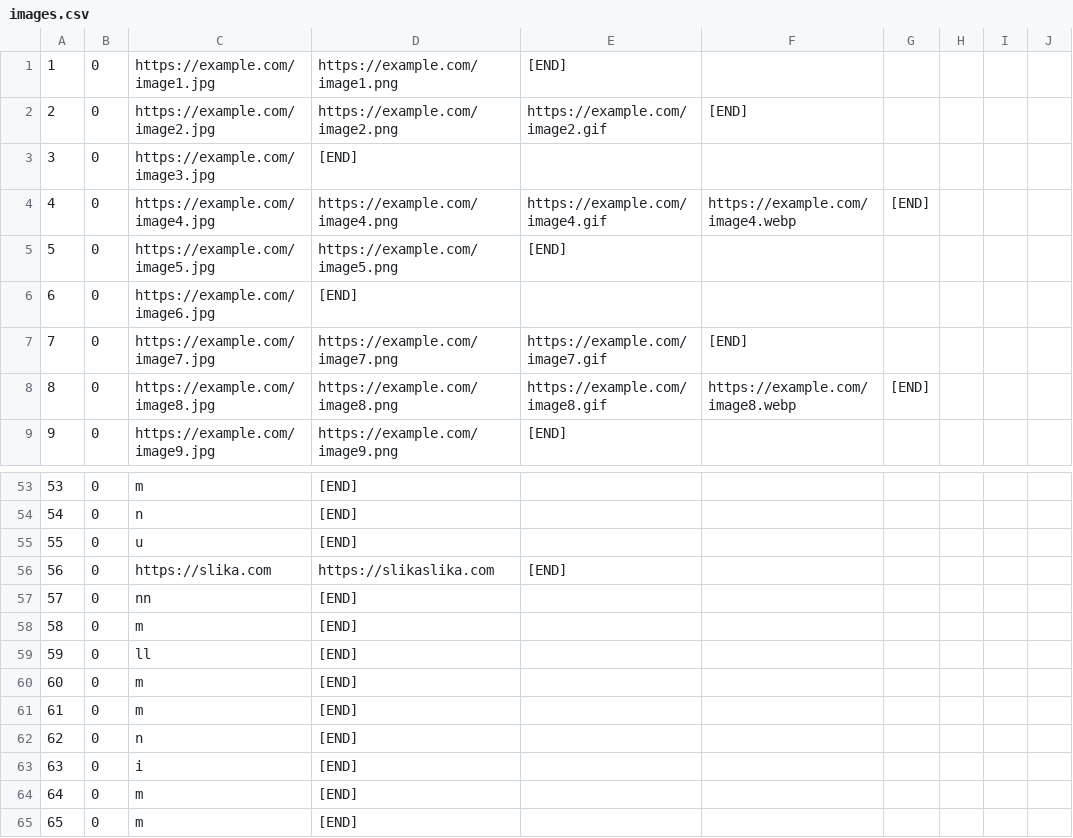
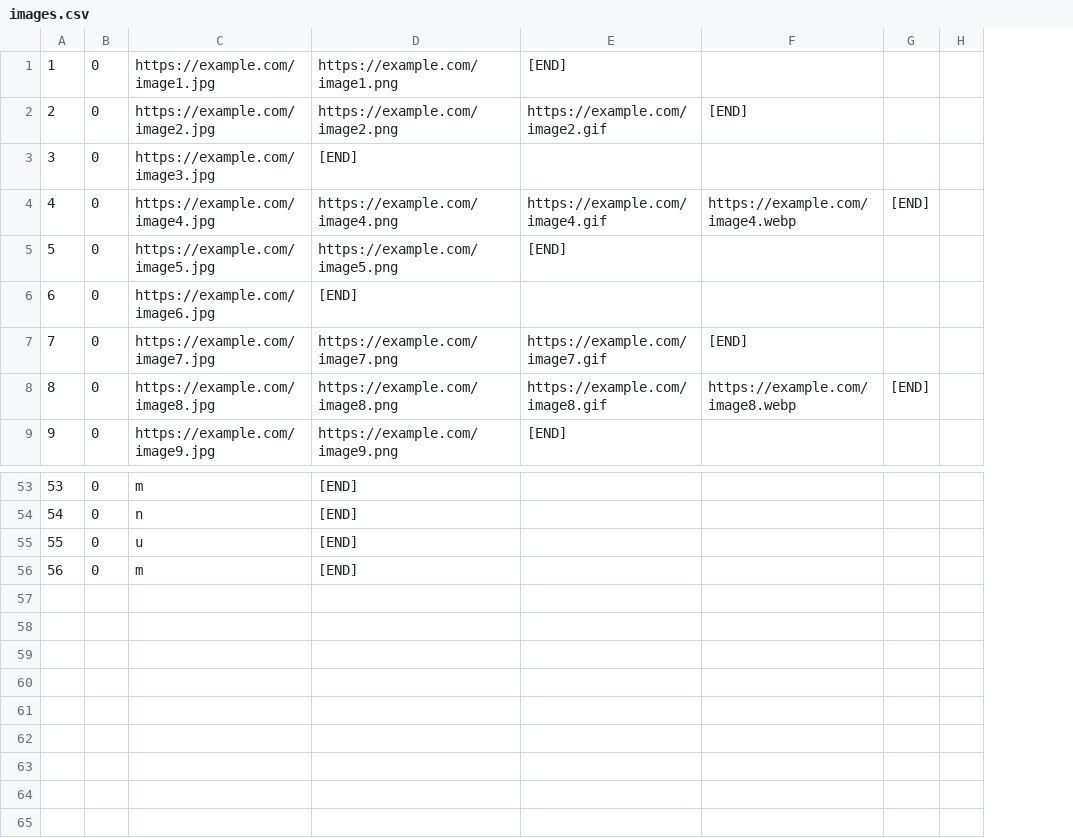
Before and after one commit to urosjevtic/SIMS-project, a CSV file: InitialProject/InitialProject/Resources/Data/images.csv, drawn as a sheet; only a part is shown, gaps mark what is left out; removed rows and columns are numbered as before the commit, all else as after; the diff names each change by its address in the sheet, - before the commit and + after, or states it on an @@ line.

```diff
--- a/InitialProject/InitialProject/Resources/Data/images.csv
+++ b/InitialProject/InitialProject/Resources/Data/images.csv
-column H, empty
-column I, empty
-row 56: 56 | 0 | https://slika.com | https://slikaslika.com | [END]
-row 57: 57 | 0 | nn | [END]
@@ column A renumbered in row 56 @@
-row 59: 59 | 0 | ll | [END]
-row 60: 60 | 0 | m | [END]
-row 61: 61 | 0 | m | [END]
-row 62: 62 | 0 | n | [END]
-row 63: 63 | 0 | i | [END]
-row 64: 64 | 0 | m | [END]
-row 65: 65 | 0 | m | [END]
```
Also changed, not shown: InitialProject/InitialProject/Resources/Data/checkPoints.csv, InitialProject/InitialProject/Resources/Data/tourGuests.csv, 28 other files.
